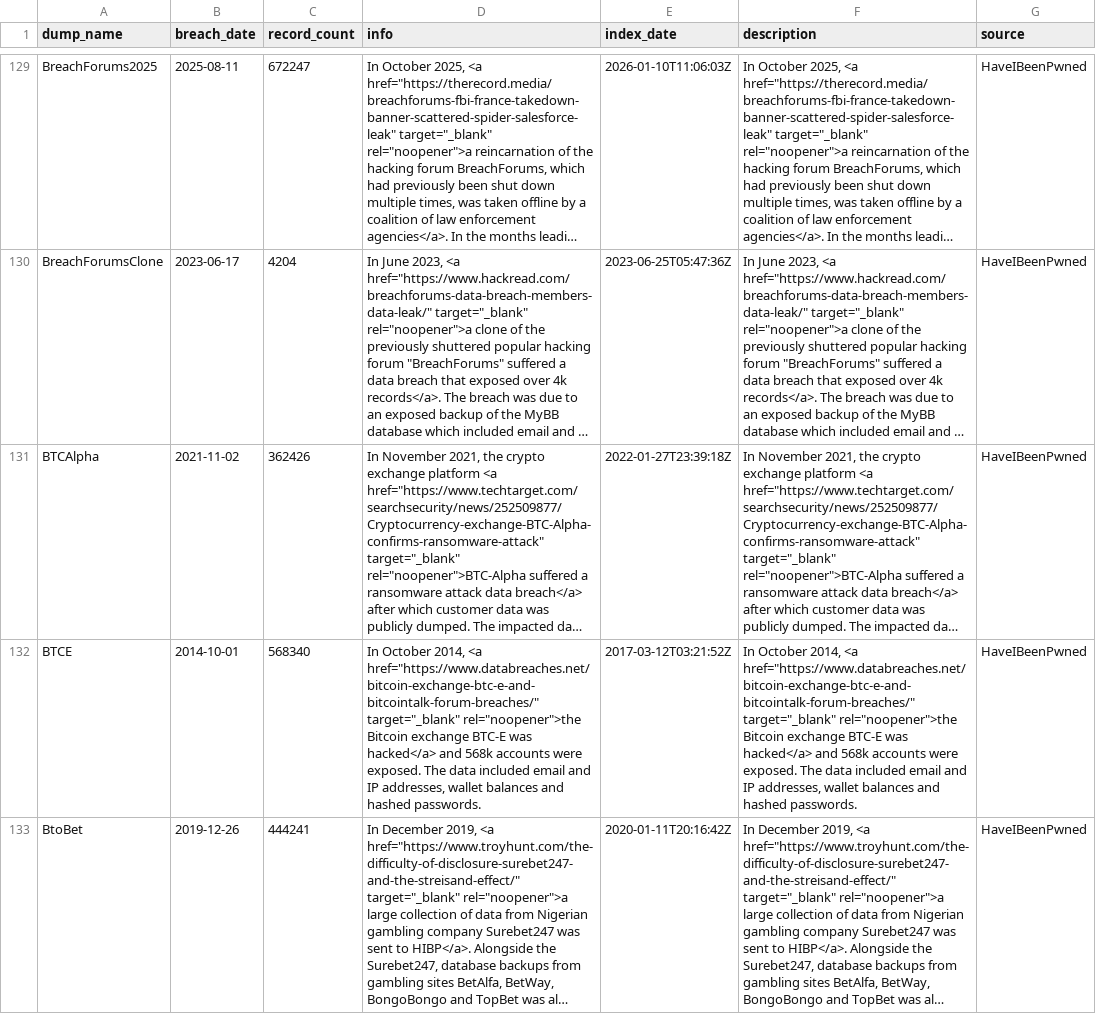
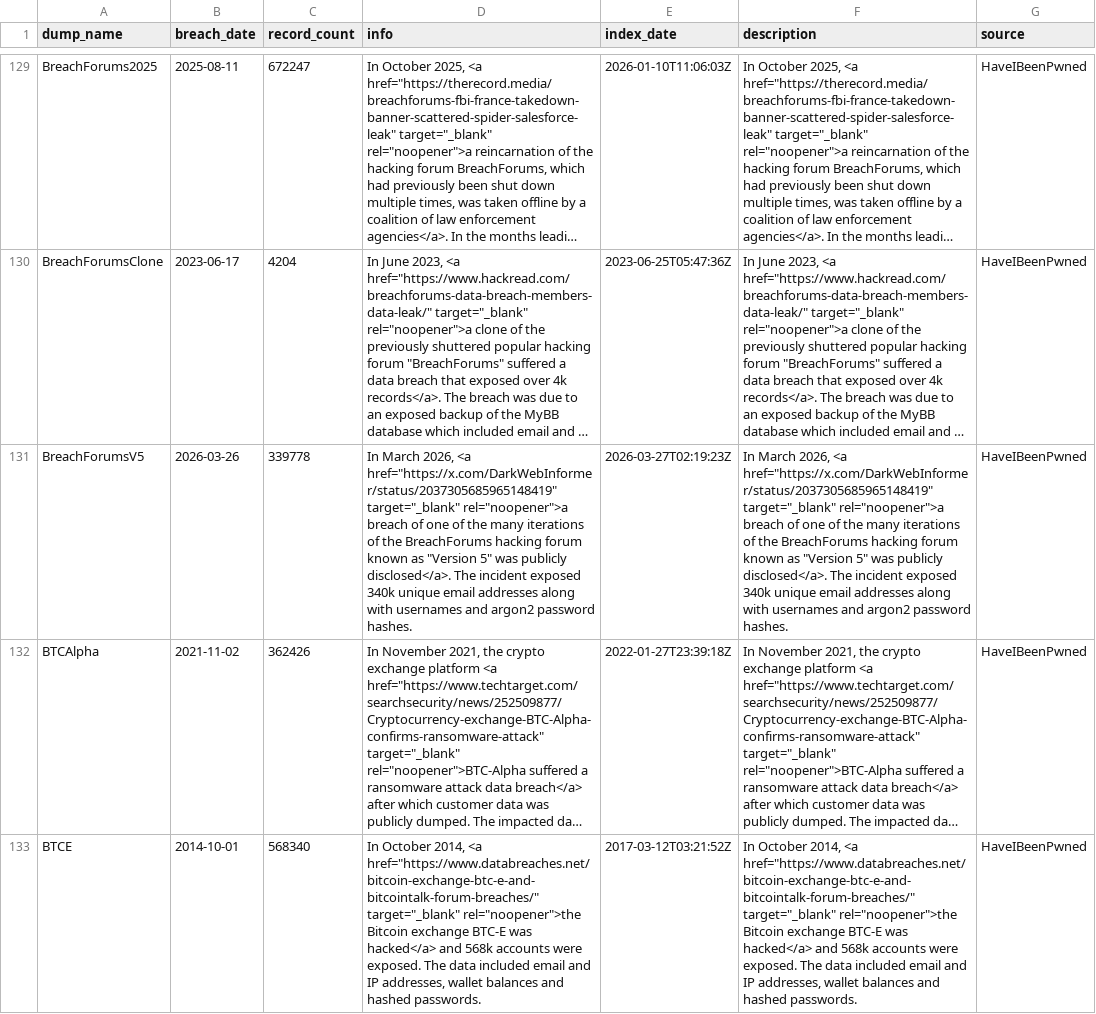
Before and after one commit to notdls/known-breaches, a CSV file: datasets/HaveIBeenPwned.csv, drawn as a sheet; only a part is shown, gaps mark what is left out; the shorter side is filled out with more unchanged rows; long unchanged cells end in …; the diff names each change by its address in the sheet, - before the commit and + after, or states it on an @@ line.

Commit message:
Dataset Update 03/28/26

```diff
--- a/datasets/HaveIBeenPwned.csv
+++ b/datasets/HaveIBeenPwned.csv
+row 131: BreachForumsV5 | 2026-03-26 | 339778 | In March 2026, <a href="https://x.com/DarkWebInformer/status/2037305685965148419" target="_blank" rel="noopener">a breach of one of the many iterations of the BreachForums hacking forum known as "Version 5" was publicly disclosed</a>. The incident exposed 340k unique email addresses along with usernames and argon2 password hashes. | 2026-03-27T02:19:23Z | In March 2026, <a href="https://x.com/DarkWebInformer/status/2037305685965148419" target="_blank" rel="noopener">a breach of one of the many iterations of the BreachForums hacking forum known as "Version 5" was publicly disclosed</a>. The incident exposed 340k unique email addresses along with usernames and argon2 password hashes. | HaveIBeenPwned
```
Also changed, not shown: 4 other files.
